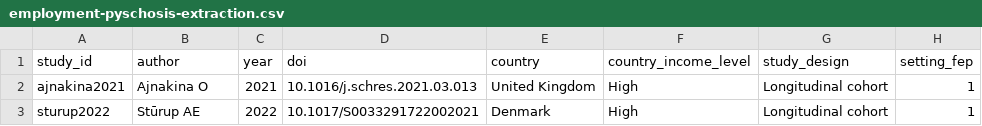
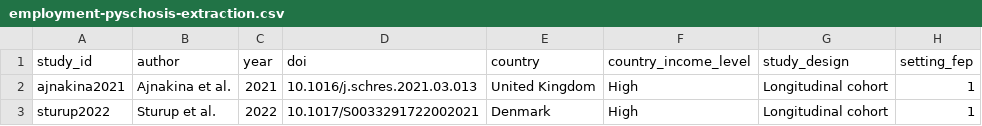
Before and after one commit to ricardotwumasi/psychosis-outcomes-employment, a CSV file: employment-pyschosis-extraction.csv, drawn as a sheet; only a part is shown; the diff names each change by its address in the sheet, - before the commit and + after, or states it on an @@ line.

Commit message:
Update employment-pyschosis-extraction.csv

```diff
--- a/employment-pyschosis-extraction.csv
+++ b/employment-pyschosis-extraction.csv
-B2 (author): Ajnakina O
+B2 (author): Ajnakina et al.
-B3 (author): Stūrup AE
+B3 (author): Sturup et al.
```
